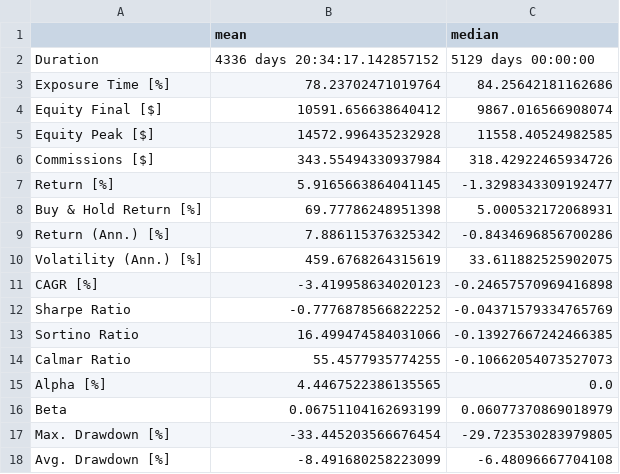
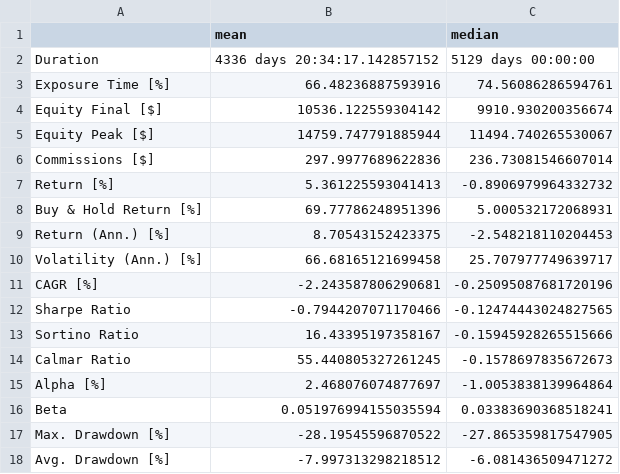
Before and after one commit to SnowyPainter/pairwork-invest, a CSV file: reports/m002_full_backtest_btpy/summary_agg.csv, drawn as a sheet; only a part is shown; the diff covers the shown part only.

```diff
--- a/reports/m002_full_backtest_btpy/summary_agg.csv
+++ b/reports/m002_full_backtest_btpy/summary_agg.csv
@@ -2,17 +2,17 @@
 Duration,4336 days 20:34:17.142857152,5129 days 00:00:00
-Exposure Time [%],78.23702471019764,84.25642181162686
-Equity Final [$],10591.656638640412,9867.016566908074
-Equity Peak [$],14572.996435232928,11558.40524982585
-Commissions [$],343.55494330937984,318.42922465934726
-Return [%],5.9165663864041145,-1.3298343309192477
-Buy & Hold Return [%],69.77786248951398,5.000532172068931
-Return (Ann.) [%],7.886115376325342,-0.8434696856700286
-Volatility (Ann.) [%],459.6768264315619,33.611882525902075
-CAGR [%],-3.419958634020123,-0.24657570969416898
-Sharpe Ratio,-0.7776878566822252,-0.04371579334765769
-Sortino Ratio,16.499474584031066,-0.13927667242466385
-Calmar Ratio,55.4577935774255,-0.10662054073527073
-Alpha [%],4.4467522386135565,0.0
-Beta,0.06751104162693199,0.06077370869018979
-Max. Drawdown [%],-33.445203566676454,-29.723530283979805
-Avg. Drawdown [%],-8.491680258223099,-6.48096667704108
+Exposure Time [%],66.48236887593916,74.56086286594761
+Equity Final [$],10536.122559304142,9910.930200356674
+Equity Peak [$],14759.747791885944,11494.740265530067
+Commissions [$],297.9977689622836,236.73081546607014
+Return [%],5.361225593041413,-0.8906979964332732
+Buy & Hold Return [%],69.77786248951396,5.000532172068931
+Return (Ann.) [%],8.70543152423375,-2.548218110204453
+Volatility (Ann.) [%],66.68165121699458,25.707977749639717
+CAGR [%],-2.243587806290681,-0.25095087681720196
+Sharpe Ratio,-0.7944207071170466,-0.12474443024827565
+Sortino Ratio,16.43395197358167,-0.15945928265515666
+Calmar Ratio,55.440805327261245,-0.1578697835672673
+Alpha [%],2.468076074877697,-1.0053838139964864
+Beta,0.051976994155035594,0.03383690368518241
+Max. Drawdown [%],-28.19545596870522,-27.865359817547905
+Avg. Drawdown [%],-7.997313298218512,-6.081436509471272
```
Also changed, not shown: 25 edited cells elsewhere in this file, reports/m002_full_backtest_btpy/summary_agg_robust.csv, 4 other files.
